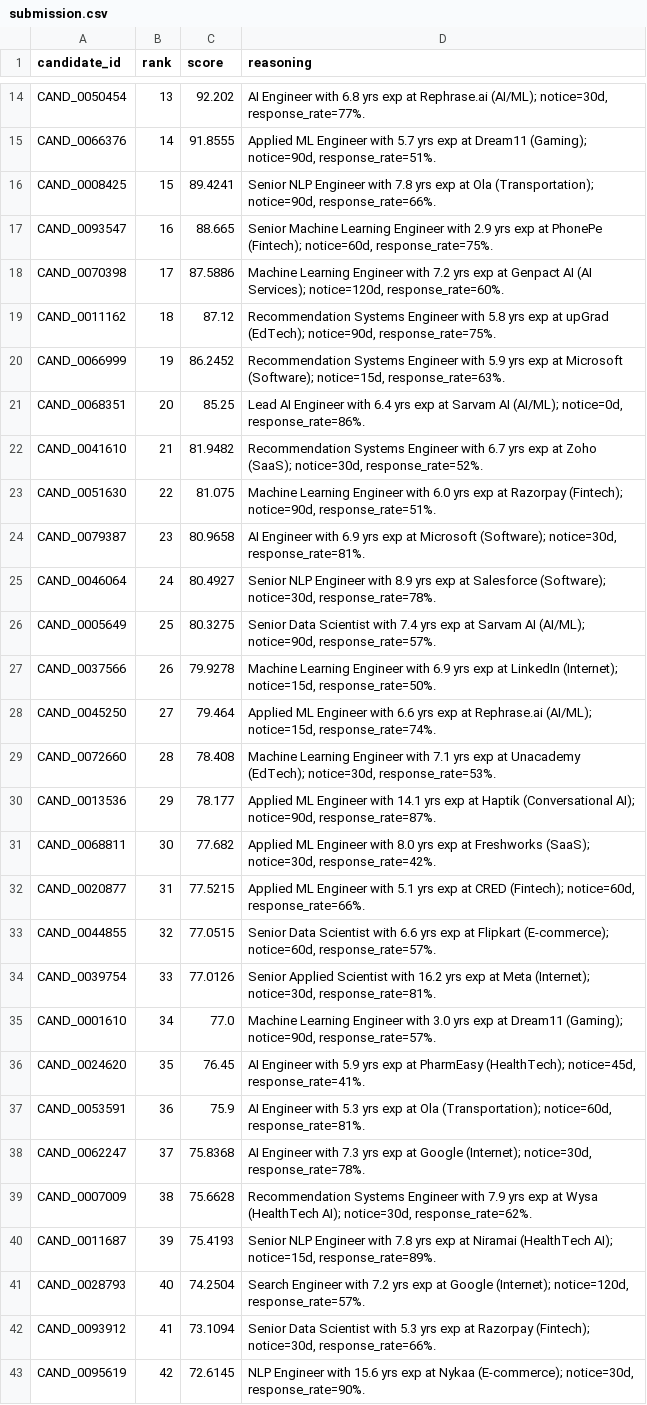
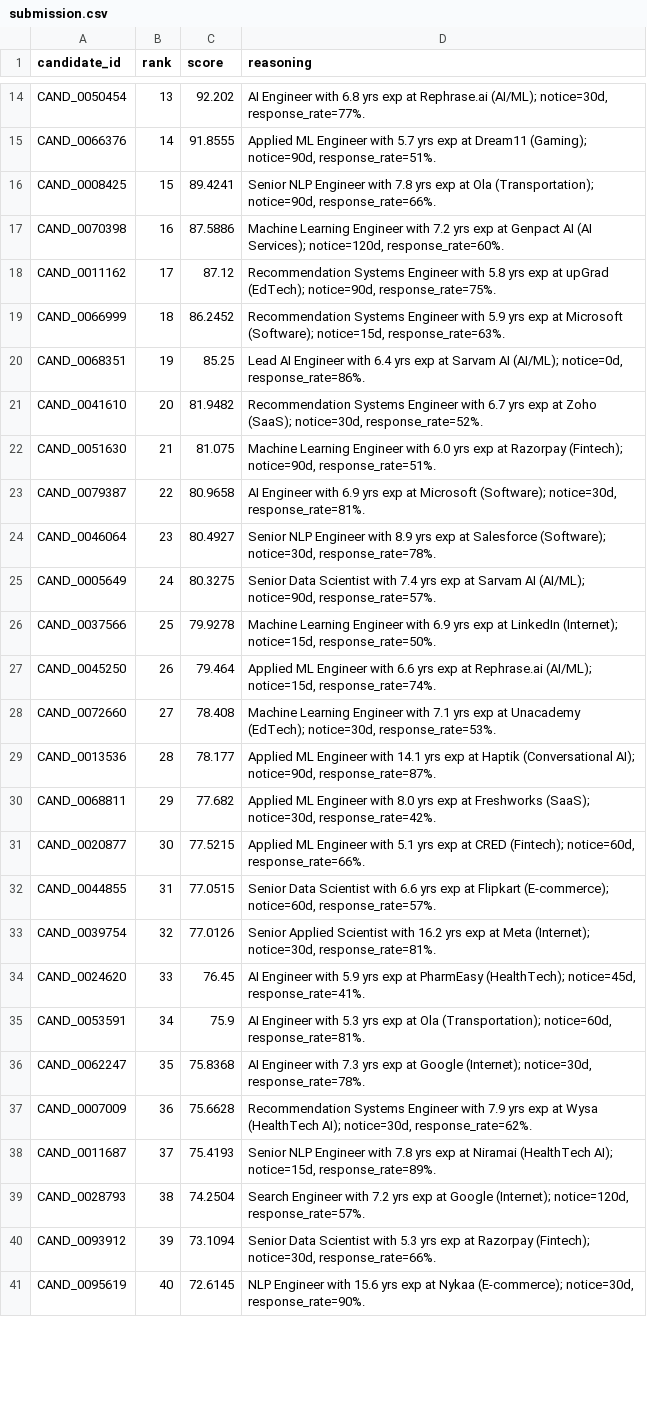
Before and after one commit to meenakshi930/redrob-candidate-ranker, a CSV file: submission.csv, drawn as a sheet; only a part is shown, gaps mark what is left out; removed rows and columns are numbered as before the commit, all else as after; the diff covers the shown part only; the diff names each change by its address in the sheet, - before the commit and + after, or states it on an @@ line.

Commit message:
fix: update submission generated from full candidate dataset

```diff
--- a/submission.csv
+++ b/submission.csv
-row 17: CAND_0093547 | 16 | 88.665 | Senior Machine Learning Engineer with 2.9 yrs exp at PhonePe (Fintech); notice=60d, response_rate=75%.
-B17 (rank): 17
+B17 (rank): 16
-B18 (rank): 18
+B18 (rank): 17
-B19 (rank): 19
+B19 (rank): 18
-B20 (rank): 20
+B20 (rank): 19
-B21 (rank): 21
+B21 (rank): 20
-B22 (rank): 22
+B22 (rank): 21
-B23 (rank): 23
+B23 (rank): 22
-B24 (rank): 24
+B24 (rank): 23
-B25 (rank): 25
+B25 (rank): 24
-B26 (rank): 26
+B26 (rank): 25
-B27 (rank): 27
+B27 (rank): 26
-B28 (rank): 28
+B28 (rank): 27
-B29 (rank): 29
+B29 (rank): 28
-B30 (rank): 30
+B30 (rank): 29
-B31 (rank): 31
+B31 (rank): 30
-B32 (rank): 32
+B32 (rank): 31
-B33 (rank): 33
+B33 (rank): 32
-row 35: CAND_0001610 | 34 | 77.0 | Machine Learning Engineer with 3.0 yrs exp at Dream11 (Gaming); notice=90d, response_rate=57%.
-B34 (rank): 35
+B34 (rank): 33
-B35 (rank): 36
+B35 (rank): 34
-B36 (rank): 37
+B36 (rank): 35
-B37 (rank): 38
+B37 (rank): 36
-B38 (rank): 39
+B38 (rank): 37
-B39 (rank): 40
+B39 (rank): 38
-B40 (rank): 41
+B40 (rank): 39
-B41 (rank): 42
+B41 (rank): 40
```
Also changed, not shown: 5 added rows, 3 removed rows and 55 edited cells elsewhere in this file.
